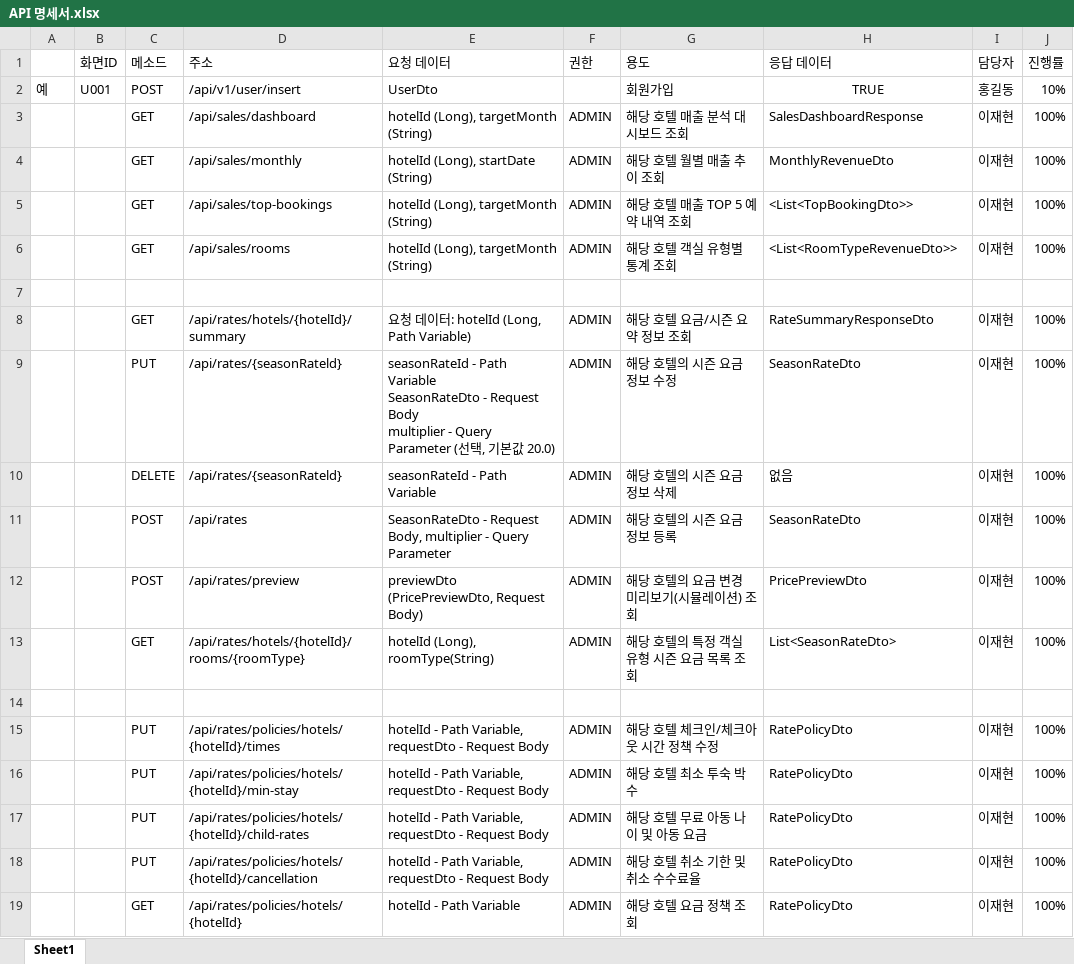
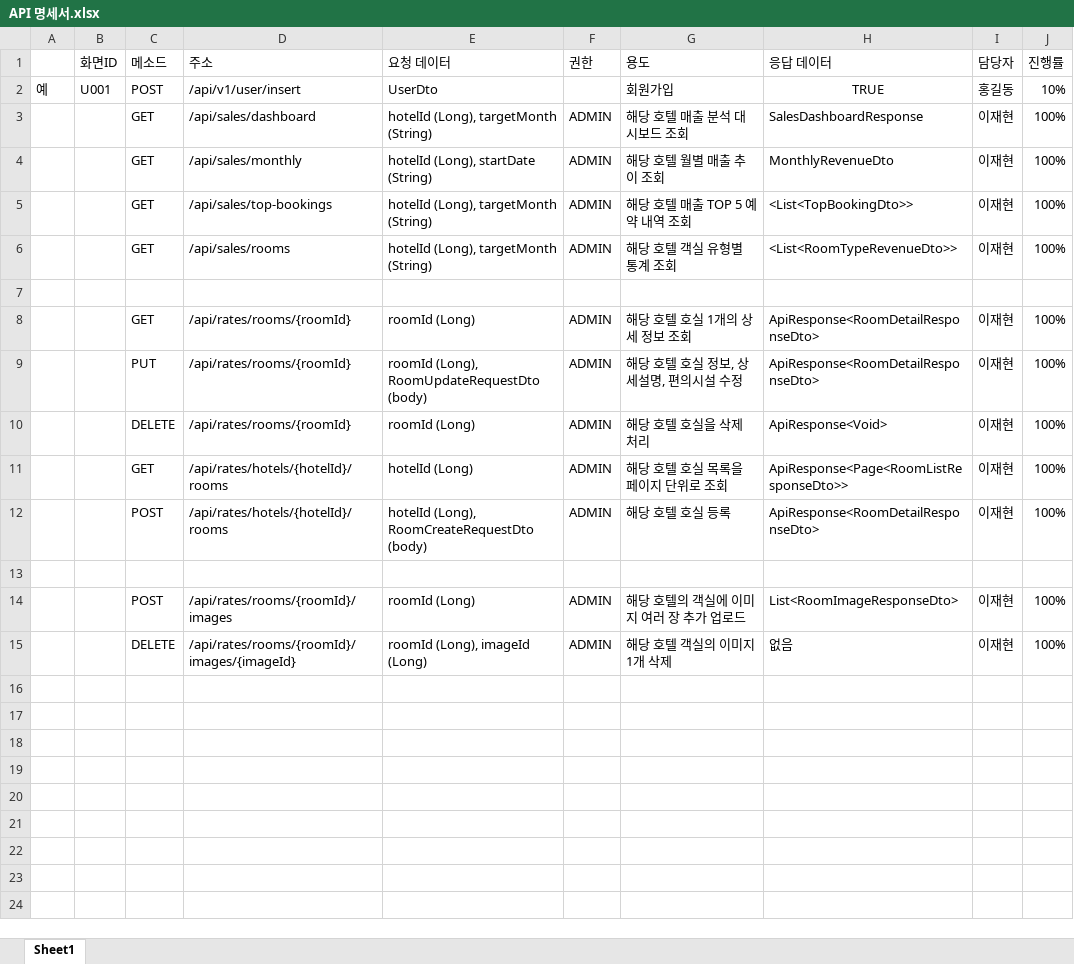
Before and after one commit to phyein522/mjc_b-hotel-reservation, an Excel workbook: docs/ljh/API 명세서.xlsx, sheet Sheet1, drawn as a sheet; values as stored, in another font and other column widths than the file's, no borders; removed rows and columns are numbered as before the commit, all else as after; ↵ is a line break in a cell; the diff names each change by its address in the sheet, - before the commit and + after, or states it on an @@ line.

Commit message:
명세서 업데이트
명세서 업데이트

```diff
--- a/docs/ljh/API 명세서.xlsx (sheet Sheet1)
+++ b/docs/ljh/API 명세서.xlsx (sheet Sheet1)
-D8 (주소): /api/rates/hotels/{hotelId}/summary
+D8 (주소): /api/rates/rooms/{roomId}
-E8 (요청 데이터): 요청 데이터: hotelId (Long, Path Variable)
+E8 (요청 데이터): roomId (Long)
-G8 (용도): 해당 호텔 요금/시즌 요약 정보 조회
+G8 (용도): 해당 호텔 호실 1개의 상세 정보 조회
-H8 (응답 데이터): RateSummaryResponseDto
+H8 (응답 데이터): ApiResponse<RoomDetailResponseDto>
-D9:D10 (주소): /api/rates/{seasonRateld}
+D9:D10 (주소): /api/rates/rooms/{roomId}
-E9 (요청 데이터): seasonRateId - Path Variable ↵ SeasonRateDto - Request Body ↵ multiplier - Query Parameter (선택, 기본값 20.0)
+E9 (요청 데이터): roomId (Long), RoomUpdateRequestDto (body)
-G9 (용도): 해당 호텔의 시즌 요금 정보 수정
+G9 (용도): 해당 호텔 호실 정보, 상세설명, 편의시설 수정
-H9 (응답 데이터): SeasonRateDto
+H9 (응답 데이터): ApiResponse<RoomDetailResponseDto>
-E10 (요청 데이터): seasonRateId - Path Variable
+E10 (요청 데이터): roomId (Long)
-G10 (용도): 해당 호텔의 시즌 요금 정보 삭제
+G10 (용도): 해당 호텔 호실을 삭제 처리
-H10 (응답 데이터): 없음
+H10 (응답 데이터): ApiResponse<Void>
-row 11:  |  | POST | /api/rates | SeasonRateDto - Request Body, multiplier - Query Parameter | ADMIN | 해당 호텔의 시즌 요금 정보 등록 | SeasonRateDto | 이재현 | 100%
-row 12:  |  | POST | /api/rates/preview | previewDto (PricePreviewDto, Request Body) | ADMIN | 해당 호텔의 요금 변경 미리보기(시뮬레이션) 조회 | PricePreviewDto | 이재현 | 100%
-D11 (주소): /api/rates/hotels/{hotelId}/rooms/{roomType}
+D11 (주소): /api/rates/hotels/{hotelId}/rooms
-E11 (요청 데이터): hotelId (Long), roomType(String)
+E11 (요청 데이터): hotelId (Long)
-G11 (용도): 해당 호텔의 특정 객실 유형 시즌 요금 목록 조회
+G11 (용도): 해당 호텔 호실 목록을 페이지 단위로 조회
-H11 (응답 데이터): List<SeasonRateDto>
+H11 (응답 데이터): ApiResponse<Page<RoomListResponseDto>>
+row 12:  |  | POST | /api/rates/hotels/{hotelId}/rooms | hotelId (Long), RoomCreateRequestDto (body) | ADMIN | 해당 호텔 호실 등록 | ApiResponse<RoomDetailResponseDto> | 이재현 | 100%
-row 15:  |  | PUT | /api/rates/policies/hotels/{hotelId}/times | hotelId - Path Variable, requestDto - Request Body | ADMIN | 해당 호텔 체크인/체크아웃 시간 정책 수정 | RatePolicyDto | 이재현 | 100%
-row 16:  |  | PUT | /api/rates/policies/hotels/{hotelId}/min-stay | hotelId - Path Variable, requestDto - Request Body | ADMIN | 해당 호텔 최소 투숙 박수 | RatePolicyDto | 이재현 | 100%
-row 17:  |  | PUT | /api/rates/policies/hotels/{hotelId}/child-rates | hotelId - Path Variable, requestDto - Request Body | ADMIN | 해당 호텔 무료 아동 나이 및 아동 요금 | RatePolicyDto | 이재현 | 100%
-row 18:  |  | PUT | /api/rates/policies/hotels/{hotelId}/cancellation | hotelId - Path Variable, requestDto - Request Body | ADMIN | 해당 호텔 취소 기한 및 취소 수수료율 | RatePolicyDto | 이재현 | 100%
-row 19:  |  | GET | /api/rates/policies/hotels/{hotelId} | hotelId - Path Variable | ADMIN | 해당 호텔 요금 정책 조회 | RatePolicyDto | 이재현 | 100%
+row 14:  |  | POST | /api/rates/rooms/{roomId}/images | roomId (Long) | ADMIN | 해당 호텔의 객실에 이미지 여러 장 추가 업로드 | List<RoomImageResponseDto> | 이재현 | 100%
+row 15:  |  | DELETE | /api/rates/rooms/{roomId}/images/{imageId} | roomId (Long), imageId (Long) | ADMIN | 해당 호텔 객실의 이미지 1개 삭제 | 없음 | 이재현 | 100%
```
